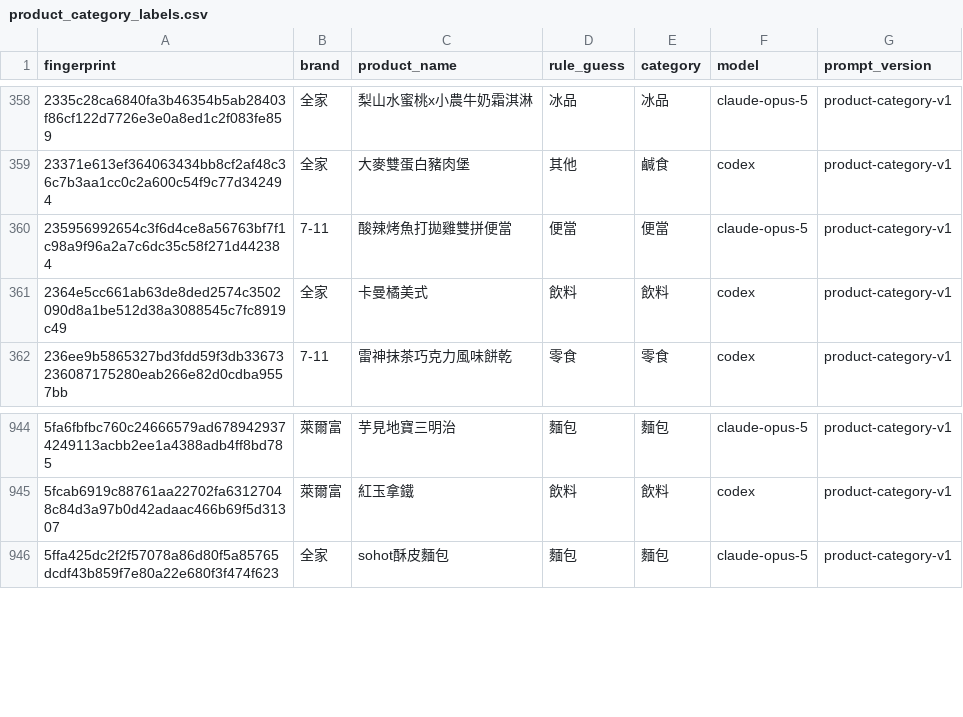
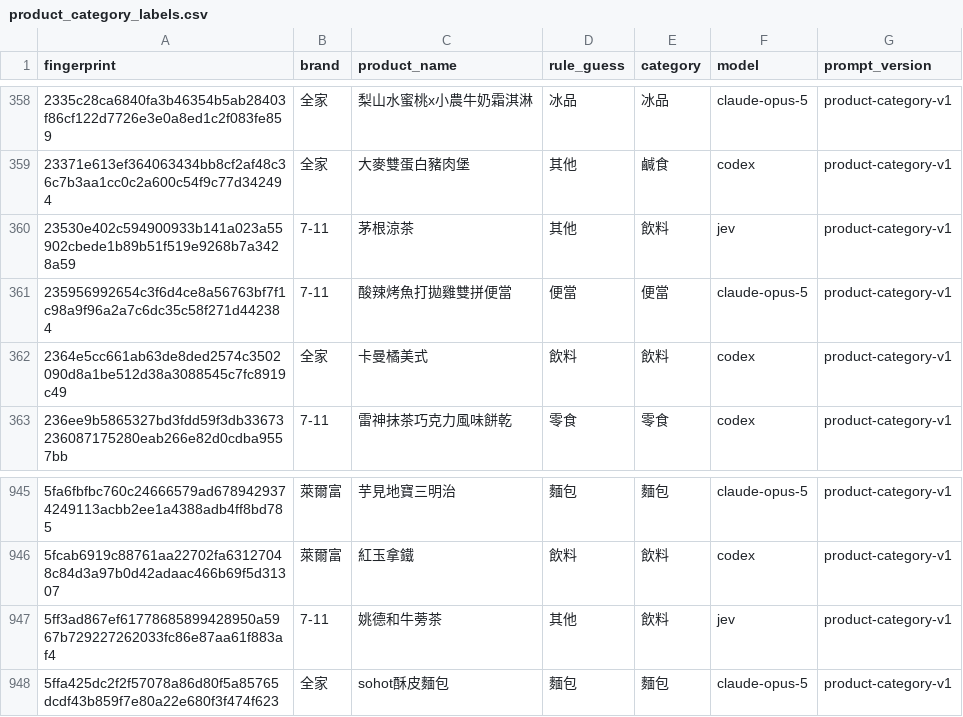
Before and after one commit to YuHsunWang/cvs-radar, a CSV file: data/labels/product_category_labels.csv, drawn as a sheet; only a part is shown, gaps mark what is left out; the diff names each change by its address in the sheet, - before the commit and + after, or states it on an @@ line.

```diff
--- a/data/labels/product_category_labels.csv
+++ b/data/labels/product_category_labels.csv
+row 360: 23530e402c594900933b141a023a55902cbede1b89b51f519e9268b7a3428a59 | 7-11 | 茅根涼茶 | 其他 | 飲料 | jev | product-category-v1
+row 947: 5ff3ad867ef61778685899428950a5967b729227262033fc86e87aa61f883af4 | 7-11 | 姚德和牛蒡茶 | 其他 | 飲料 | jev | product-category-v1
```
Also changed, not shown: data/labels/excerpt_labels.csv, data/labels/product_name_labels.csv, 4 other files.
